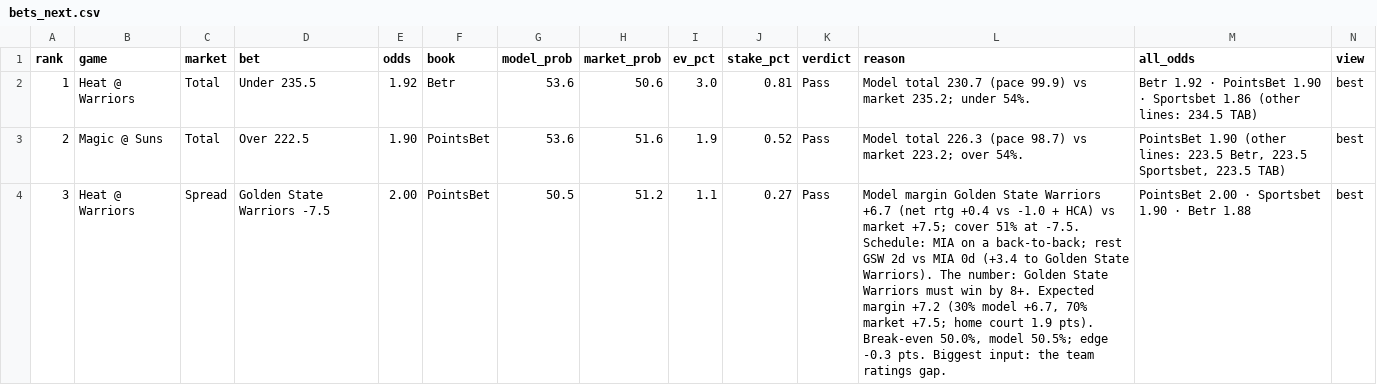
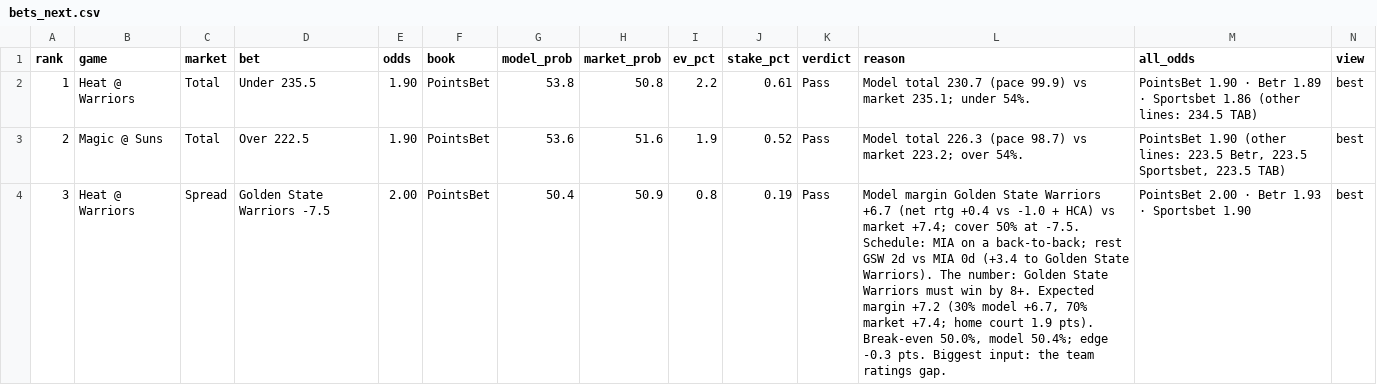
Before and after one commit to andrewkyriacou1993-lang/claudiopunt, a CSV file: data/bets_next.csv, drawn as a sheet; only a part is shown; the diff covers the shown part only.

```diff
--- a/data/bets_next.csv
+++ b/data/bets_next.csv
@@ -1,4 +1,4 @@
 rank,game,market,bet,odds,book,model_prob,market_prob,ev_pct,stake_pct,verdict,reason,all_odds,view
-1,Heat @ Warriors,Total,Under 235.5,1.92,Betr,53.6,50.6,3.0,0.81,Pass,Model total 230.7 (pace 99.9) vs market 235.2; under 54%.,Betr 1.92 · PointsBet 1.90 · Sportsbet 1.86 (other lines: 234.5 TAB),best
+1,Heat @ Warriors,Total,Under 235.5,1.90,PointsBet,53.8,50.8,2.2,0.61,Pass,Model total 230.7 (pace 99.9) vs market 235.1; under 54%.,PointsBet 1.90 · Betr 1.89 · Sportsbet 1.86 (other lines: 234.5 TAB),best
 2,Magic @ Suns,Total,Over 222.5,1.90,PointsBet,53.6,51.6,1.9,0.52,Pass,Model total 226.3 (pace 98.7) vs market 223.2; over 54%.,"PointsBet 1.90 (other lines: 223.5 Betr, 223.5 Sportsbet, 223.5 TAB)",best
-3,Heat @ Warriors,Spread,Golden State Warriors -7.5,2.00,PointsBet,50.5,51.2,1.1,0.27,Pass,"Model margin Golden State Warriors +6.7 (net rtg +0.4 vs -1.0 + HCA) vs market +7.5; cover 51% at -7.5. Schedule: MIA on a back-to-back; rest GSW 2d vs MIA 0d (+3.4 to Golden State Warriors). The number: Golden State Warriors must win by 8+. Expected margin +7.2 (30% model +6.7, 70% market +7.5; home court 1.9 pts). Break-even 50.0%, model 50.5%; edge -0.3 pts. Biggest input: the team ratings gap.",PointsBet 2.00 · Sportsbet 1.90 · Betr 1.88,best
+3,Heat @ Warriors,Spread,Golden State Warriors -7.5,2.00,PointsBet,50.4,50.9,0.8,0.19,Pass,"Model margin Golden State Warriors +6.7 (net rtg +0.4 vs -1.0 + HCA) vs market +7.4; cover 50% at -7.5. Schedule: MIA on a back-to-back; rest GSW 2d vs MIA 0d (+3.4 to Golden State Warriors). The number: Golden State Warriors must win by 8+. Expected margin +7.2 (30% model +6.7, 70% market +7.4; home court 1.9 pts). Break-even 50.0%, model 50.4%; edge -0.3 pts. Biggest input: the team ratings gap.",PointsBet 2.00 · Betr 1.93 · Sportsbet 1.90,best
```
Also changed, not shown: 2 added rows, 2 removed rows and 112 edited cells elsewhere in this file, data/best_next.csv, data/combos_next.csv, 8 other files.
